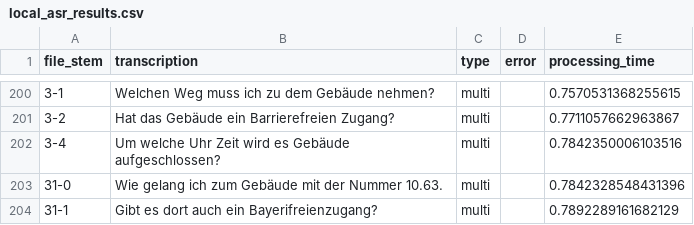
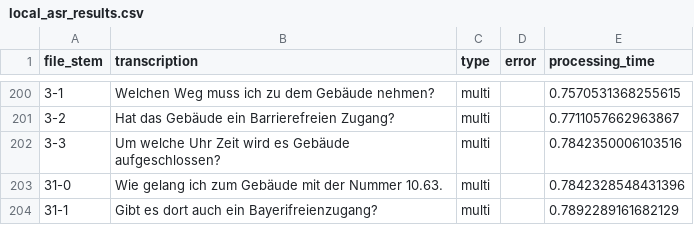
Before and after one commit to thomasmarwitz/campus_plan_bot, a CSV file: phase1/data/evaluation/audio/local_asr_results.csv, drawn as a sheet; only a part is shown, gaps mark what is left out; the diff names each change by its address in the sheet, - before the commit and + after, or states it on an @@ line.

Commit message:
transcription ported to audio

```diff
--- a/phase1/data/evaluation/audio/local_asr_results.csv
+++ b/phase1/data/evaluation/audio/local_asr_results.csv
-A202 (file_stem): 3-4
+A202 (file_stem): 3-3
```
Also changed, not shown: 10 other files.
